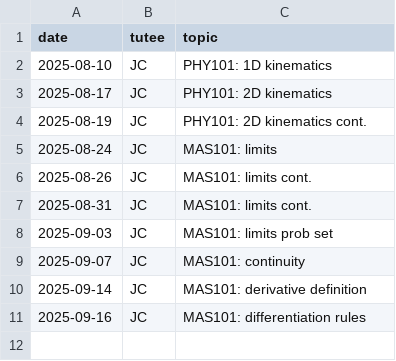
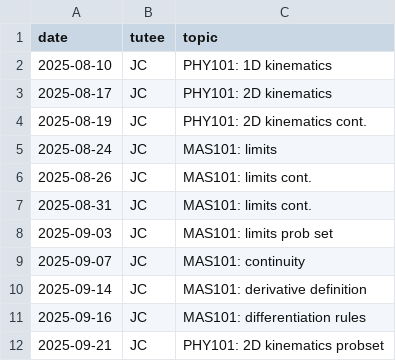
Before and after one commit to qu4ntx/mindclimb-client013, a CSV file: topics.csv, drawn as a sheet; the diff names each change by its address in the sheet, - before the commit and + after, or states it on an @@ line.

Commit message:
Update topics.csv

```diff
--- a/topics.csv
+++ b/topics.csv
+row 12: 2025-09-21 | JC | PHY101: 2D kinematics probset
```
